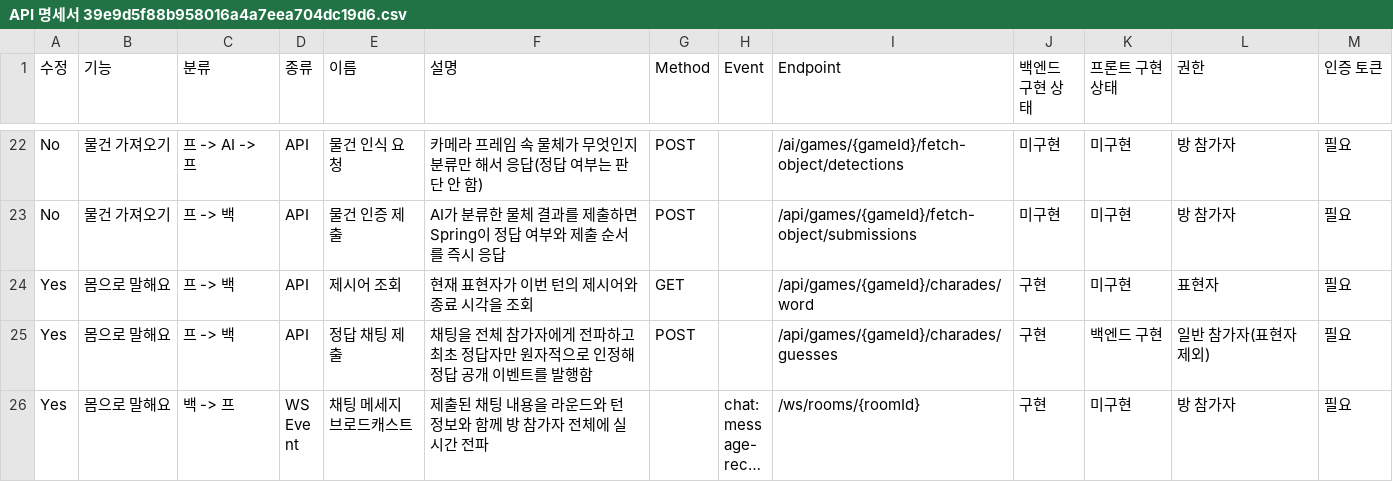
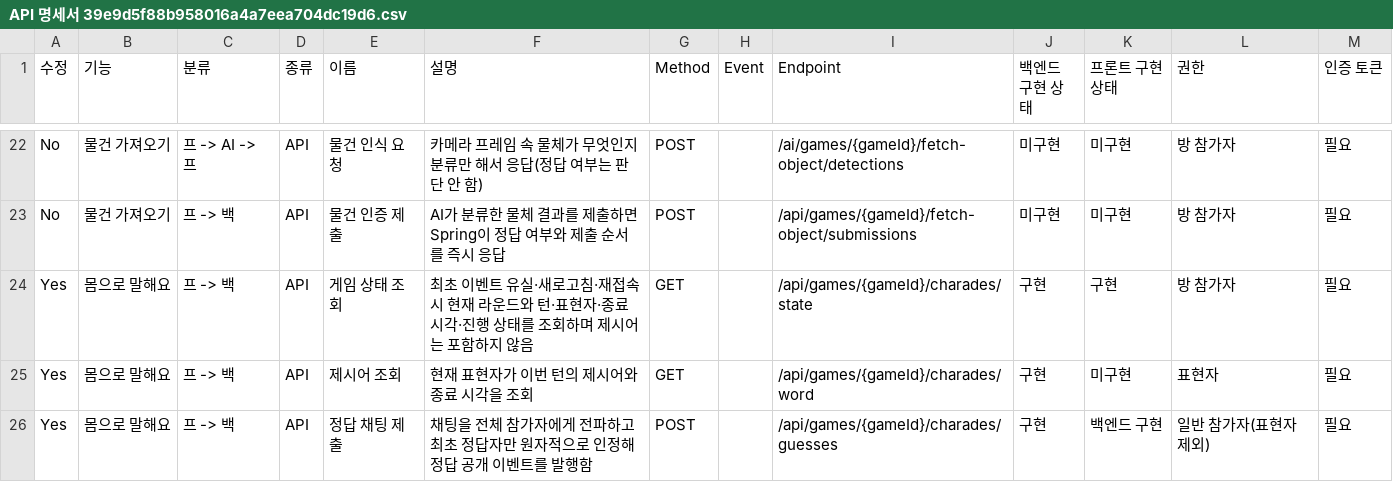
Before and after one commit to yonheeee/Cam-ON, a CSV file: docs/API 명세서 39e9d5f88b958016a4a7eea704dc19d6.csv, drawn as a sheet; only a part is shown, gaps mark what is left out; the shorter side is filled out with more unchanged rows; long unchanged cells end in …; the diff names each change by its address in the sheet, - before the commit and + after, or states it on an @@ line.

```diff
--- a/docs/API 명세서 39e9d5f88b958016a4a7eea704dc19d6.csv
+++ b/docs/API 명세서 39e9d5f88b958016a4a7eea704dc19d6.csv
+row 24: Yes | 몸으로 말해요 | 프 -> 백 | API | 게임 상태 조회 | 최초 이벤트 유실·새로고침·재접속 시 현재 라운드와 턴·표현자·종료 시각·진행 상태를 조회하며 제시어는 포함하지 않음 | GET |  | /api/games/{gameId}/charades/state | 구현 | 구현 | 방 참가자 | 필요
```
Also changed, not shown: docs/API 명세서 39e9d5f88b958016a4a7eea704dc19d6_all.csv, 8 other files.
